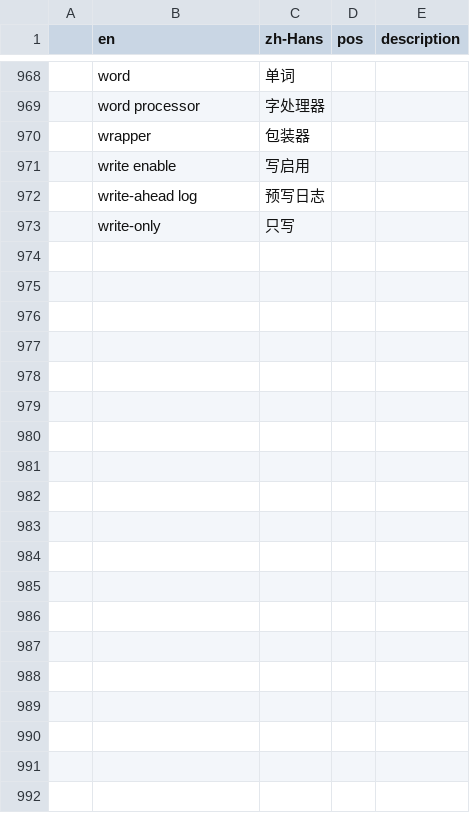
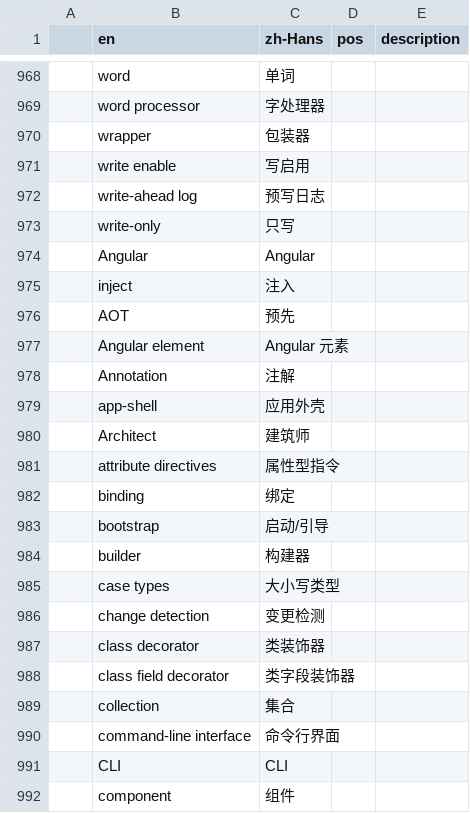
Before and after one commit to asnowwolf/translate, a CSV file: src/dict/glossary/programming.csv, drawn as a sheet; only a part is shown, gaps mark what is left out; the diff covers the shown part only.

Commit message:
fix: 更新词汇表，补充 Angular 的

```diff
--- a/src/dict/glossary/programming.csv
+++ b/src/dict/glossary/programming.csv
@@ -973 +973,20 @@
 ,write-only,只写,,
+,Angular,Angular,,
+,inject,注入,,
+,AOT,预先,,
+,Angular element,Angular 元素,,
+,Annotation,注解,,
+,app-shell,应用外壳,,
+,Architect,建筑师,,
+,attribute directives,属性型指令,,
+,binding,绑定,,
+,bootstrap,启动/引导,,
+,builder,构建器,,
+,case types,大小写类型,,
+,change detection,变更检测,,
+,class decorator,类装饰器,,
+,class field decorator,类字段装饰器,,
+,collection,集合,,
+,command-line interface,命令行界面,,
+,CLI,CLI,,
+,component,组件,,
```
Also changed, not shown: 70 added rows and 2 edited cells elsewhere in this file.
